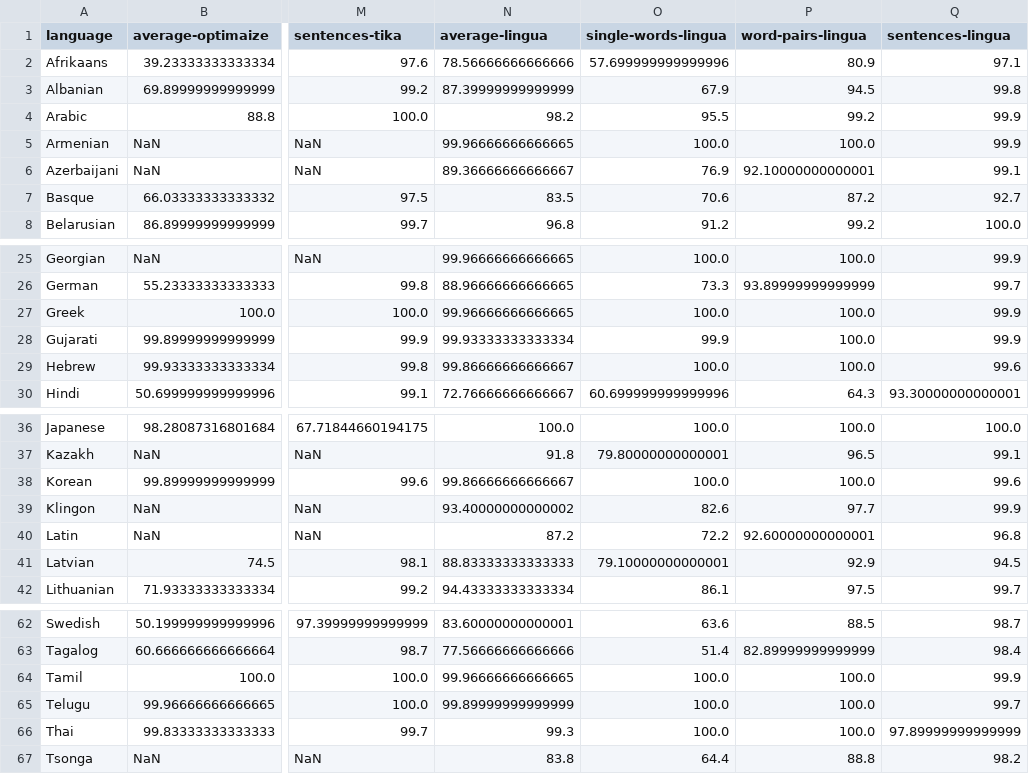
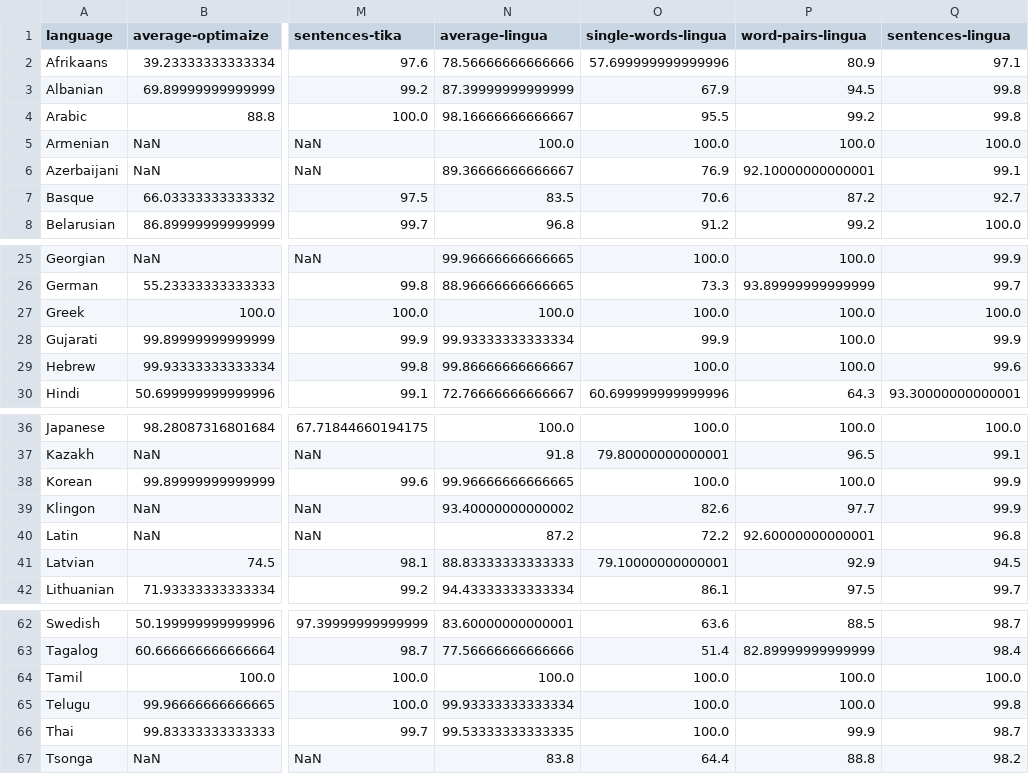
Before and after one commit to pemistahl/lingua, a CSV file: accuracy-reports/aggregated-accuracy-values.csv, drawn as a sheet; only a part is shown, gaps mark what is left out; the diff names each change by its address in the sheet, - before the commit and + after, or states it on an @@ line.

Commit message:
Fix language detection of texts consisting of multiple alphabets (#76)

```diff
--- a/accuracy-reports/aggregated-accuracy-values.csv
+++ b/accuracy-reports/aggregated-accuracy-values.csv
-N4 (average-lingua): 98.2
+N4 (average-lingua): 98.16666666666667
-Q4 (sentences-lingua): 99.9
+Q4 (sentences-lingua): 99.8
-N5 (average-lingua): 99.96666666666665
+N5 (average-lingua): 100.0
-Q5 (sentences-lingua): 99.9
+Q5 (sentences-lingua): 100.0
-N27 (average-lingua): 99.96666666666665
+N27 (average-lingua): 100.0
-Q27 (sentences-lingua): 99.9
+Q27 (sentences-lingua): 100.0
-N38 (average-lingua): 99.86666666666667
+N38 (average-lingua): 99.96666666666665
-Q38 (sentences-lingua): 99.6
+Q38 (sentences-lingua): 99.9
-N64 (average-lingua): 99.96666666666665
+N64 (average-lingua): 100.0
-Q64 (sentences-lingua): 99.9
+Q64 (sentences-lingua): 100.0
-N65 (average-lingua): 99.89999999999999
+N65 (average-lingua): 99.93333333333334
-Q65 (sentences-lingua): 99.7
+Q65 (sentences-lingua): 99.8
-N66 (average-lingua): 99.3
+N66 (average-lingua): 99.53333333333335
-P66 (word-pairs-lingua): 100.0
+P66 (word-pairs-lingua): 99.9
-Q66 (sentences-lingua): 97.89999999999999
+Q66 (sentences-lingua): 98.7
```
Also changed, not shown: 13 other files.
